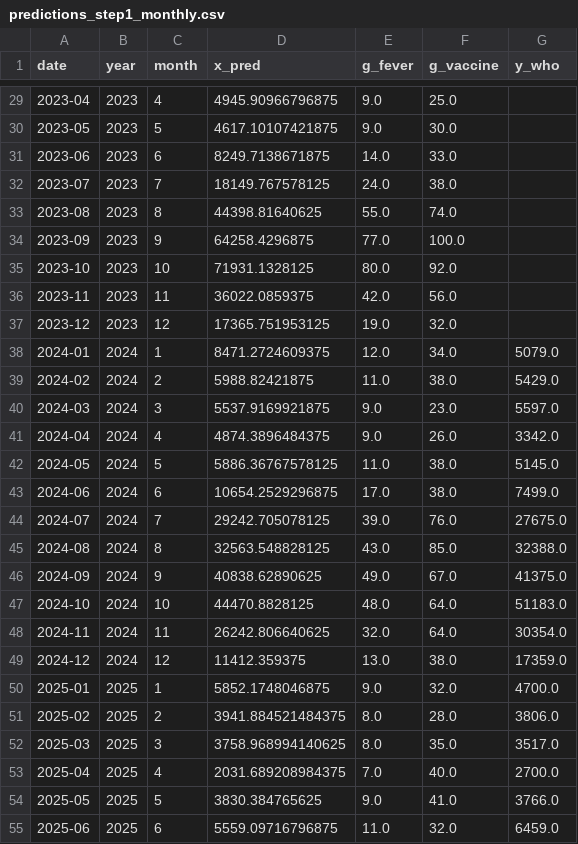
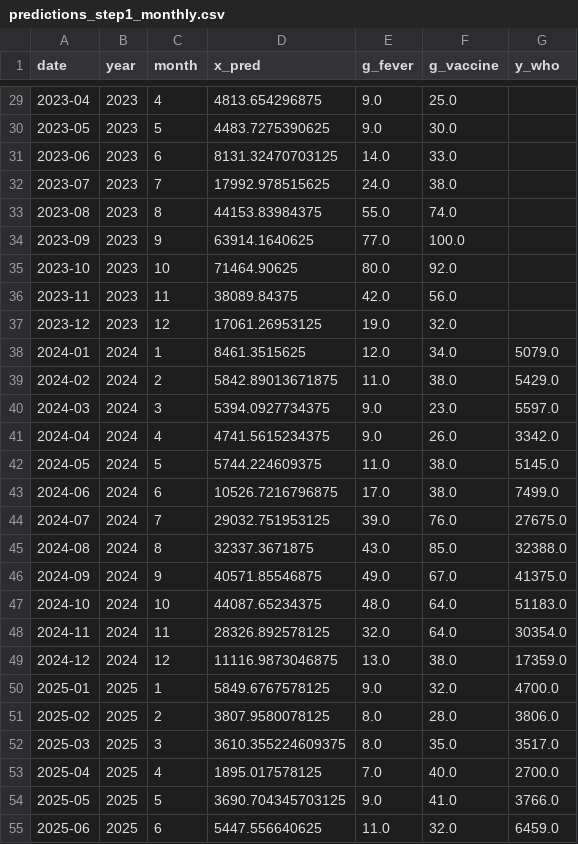
Before and after one commit to wukexin314-art/Nowcast-Dengue-in-India, a CSV file: outputs_step1/predictions_step1_monthly.csv, drawn as a sheet; only a part is shown, gaps mark what is left out; the diff covers the shown part only.

```diff
--- a/outputs_step1/predictions_step1_monthly.csv
+++ b/outputs_step1/predictions_step1_monthly.csv
@@ -29,27 +29,27 @@ date,year,month,x_pred,g_fever,g_vaccine,y_who
-2023-04,2023,4,4945.90966796875,9.0,25.0,
-2023-05,2023,5,4617.10107421875,9.0,30.0,
-2023-06,2023,6,8249.7138671875,14.0,33.0,
-2023-07,2023,7,18149.767578125,24.0,38.0,
-2023-08,2023,8,44398.81640625,55.0,74.0,
-2023-09,2023,9,64258.4296875,77.0,100.0,
-2023-10,2023,10,71931.1328125,80.0,92.0,
-2023-11,2023,11,36022.0859375,42.0,56.0,
-2023-12,2023,12,17365.751953125,19.0,32.0,
-2024-01,2024,1,8471.2724609375,12.0,34.0,5079.0
-2024-02,2024,2,5988.82421875,11.0,38.0,5429.0
-2024-03,2024,3,5537.9169921875,9.0,23.0,5597.0
-2024-04,2024,4,4874.3896484375,9.0,26.0,3342.0
-2024-05,2024,5,5886.36767578125,11.0,38.0,5145.0
-2024-06,2024,6,10654.2529296875,17.0,38.0,7499.0
-2024-07,2024,7,29242.705078125,39.0,76.0,27675.0
-2024-08,2024,8,32563.548828125,43.0,85.0,32388.0
-2024-09,2024,9,40838.62890625,49.0,67.0,41375.0
-2024-10,2024,10,44470.8828125,48.0,64.0,51183.0
-2024-11,2024,11,26242.806640625,32.0,64.0,30354.0
-2024-12,2024,12,11412.359375,13.0,38.0,17359.0
-2025-01,2025,1,5852.1748046875,9.0,32.0,4700.0
-2025-02,2025,2,3941.884521484375,8.0,28.0,3806.0
-2025-03,2025,3,3758.968994140625,8.0,35.0,3517.0
-2025-04,2025,4,2031.689208984375,7.0,40.0,2700.0
-2025-05,2025,5,3830.384765625,9.0,41.0,3766.0
-2025-06,2025,6,5559.09716796875,11.0,32.0,6459.0
+2023-04,2023,4,4813.654296875,9.0,25.0,
+2023-05,2023,5,4483.7275390625,9.0,30.0,
+2023-06,2023,6,8131.32470703125,14.0,33.0,
+2023-07,2023,7,17992.978515625,24.0,38.0,
+2023-08,2023,8,44153.83984375,55.0,74.0,
+2023-09,2023,9,63914.1640625,77.0,100.0,
+2023-10,2023,10,71464.90625,80.0,92.0,
+2023-11,2023,11,38089.84375,42.0,56.0,
+2023-12,2023,12,17061.26953125,19.0,32.0,
+2024-01,2024,1,8461.3515625,12.0,34.0,5079.0
+2024-02,2024,2,5842.89013671875,11.0,38.0,5429.0
+2024-03,2024,3,5394.0927734375,9.0,23.0,5597.0
+2024-04,2024,4,4741.5615234375,9.0,26.0,3342.0
+2024-05,2024,5,5744.224609375,11.0,38.0,5145.0
+2024-06,2024,6,10526.7216796875,17.0,38.0,7499.0
+2024-07,2024,7,29032.751953125,39.0,76.0,27675.0
+2024-08,2024,8,32337.3671875,43.0,85.0,32388.0
+2024-09,2024,9,40571.85546875,49.0,67.0,41375.0
+2024-10,2024,10,44087.65234375,48.0,64.0,51183.0
+2024-11,2024,11,28326.892578125,32.0,64.0,30354.0
+2024-12,2024,12,11116.9873046875,13.0,38.0,17359.0
+2025-01,2025,1,5849.6767578125,9.0,32.0,4700.0
+2025-02,2025,2,3807.9580078125,8.0,28.0,3806.0
+2025-03,2025,3,3610.355224609375,8.0,35.0,3517.0
+2025-04,2025,4,1895.017578125,7.0,40.0,2700.0
+2025-05,2025,5,3690.704345703125,9.0,41.0,3766.0
+2025-06,2025,6,5447.556640625,11.0,32.0,6459.0
```
Also changed, not shown: 34 edited cells elsewhere in this file, master_data.csv, outputs_step1/loss_step1.csv, 18 other files.
